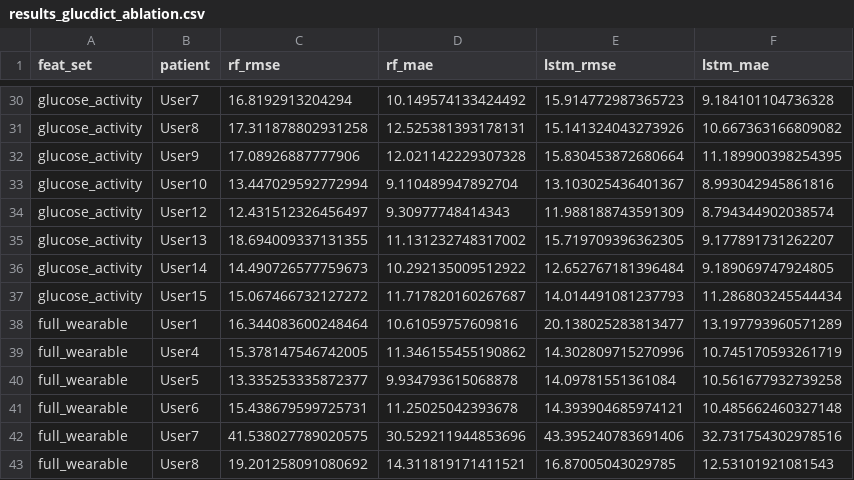
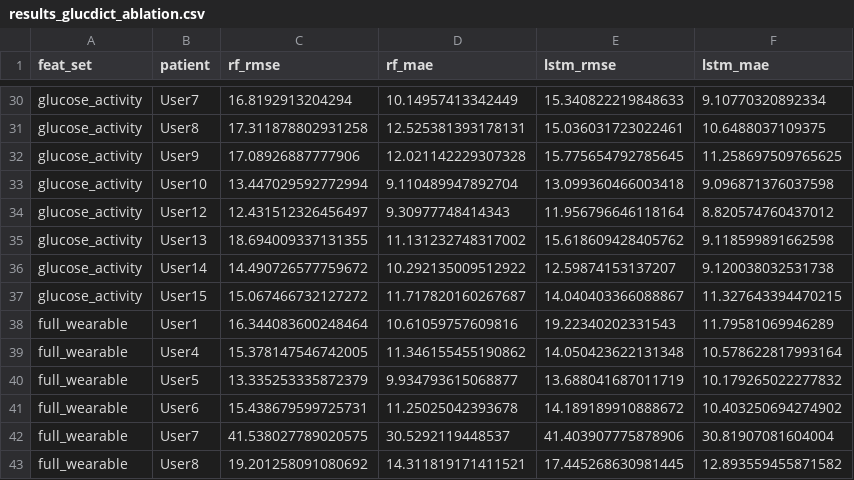
Before and after one commit to Abeeryanek/prediction-of-glucose-levels-in-type1-Diabetes, a CSV file: results/glucdict/results_glucdict_ablation.csv, drawn as a sheet; only a part is shown, gaps mark what is left out; removed rows and columns are numbered as before the commit, all else as after; the diff covers the shown part only; the diff names each change by its address in the sheet, - before the commit and + after, or states it on an @@ line.

```diff
--- a/results/glucdict/results_glucdict_ablation.csv
+++ b/results/glucdict/results_glucdict_ablation.csv
-D30 (rf_mae): 10.149574133424492
+D30 (rf_mae): 10.14957413342449
-E30 (lstm_rmse): 15.914772987365723
+E30 (lstm_rmse): 15.340822219848633
-F30 (lstm_mae): 9.184101104736328
+F30 (lstm_mae): 9.10770320892334
-E31 (lstm_rmse): 15.141324043273926
+E31 (lstm_rmse): 15.036031723022461
-F31 (lstm_mae): 10.667363166809082
+F31 (lstm_mae): 10.6488037109375
-E32 (lstm_rmse): 15.830453872680664
+E32 (lstm_rmse): 15.775654792785645
-F32 (lstm_mae): 11.189900398254395
+F32 (lstm_mae): 11.258697509765625
-E33 (lstm_rmse): 13.103025436401367
+E33 (lstm_rmse): 13.099360466003418
-F33 (lstm_mae): 8.993042945861816
+F33 (lstm_mae): 9.096871376037598
-E34 (lstm_rmse): 11.988188743591309
+E34 (lstm_rmse): 11.956796646118164
-F34 (lstm_mae): 8.794344902038574
+F34 (lstm_mae): 8.820574760437012
-E35 (lstm_rmse): 15.719709396362305
+E35 (lstm_rmse): 15.618609428405762
-F35 (lstm_mae): 9.177891731262207
+F35 (lstm_mae): 9.118599891662598
-C36 (rf_rmse): 14.490726577759673
+C36 (rf_rmse): 14.490726577759672
-E36 (lstm_rmse): 12.652767181396484
+E36 (lstm_rmse): 12.59874153137207
-F36 (lstm_mae): 9.189069747924805
+F36 (lstm_mae): 9.120038032531738
-E37 (lstm_rmse): 14.014491081237793
+E37 (lstm_rmse): 14.040403366088867
-F37 (lstm_mae): 11.286803245544434
+F37 (lstm_mae): 11.327643394470215
-E38 (lstm_rmse): 20.138025283813477
+E38 (lstm_rmse): 19.22340202331543
-F38 (lstm_mae): 13.197793960571289
+F38 (lstm_mae): 11.79581069946289
-E39 (lstm_rmse): 14.302809715270996
+E39 (lstm_rmse): 14.050423622131348
-F39 (lstm_mae): 10.745170593261719
+F39 (lstm_mae): 10.578622817993164
-row 40: full_wearable | User5 | 13.335253335872377 | 9.934793615068878 | 14.09781551361084 | 10.561677932739258
+row 40: full_wearable | User5 | 13.335253335872379 | 9.934793615068877 | 13.688041687011719 | 10.179265022277832
-E41 (lstm_rmse): 14.393904685974121
+E41 (lstm_rmse): 14.189189910888672
-F41 (lstm_mae): 10.485662460327148
+F41 (lstm_mae): 10.403250694274902
-D42 (rf_mae): 30.529211944853696
+D42 (rf_mae): 30.5292119448537
-E42 (lstm_rmse): 43.395240783691406
+E42 (lstm_rmse): 41.403907775878906
-F42 (lstm_mae): 32.731754302978516
+F42 (lstm_mae): 30.81907081604004
-E43 (lstm_rmse): 16.87005043029785
+E43 (lstm_rmse): 17.445268630981445
-F43 (lstm_mae): 12.53101921081543
+F43 (lstm_mae): 12.893559455871582
```
Also changed, not shown: 72 edited cells elsewhere in this file, results/glucdict/clarke_glucdict_ablation.csv, 3 other files.
